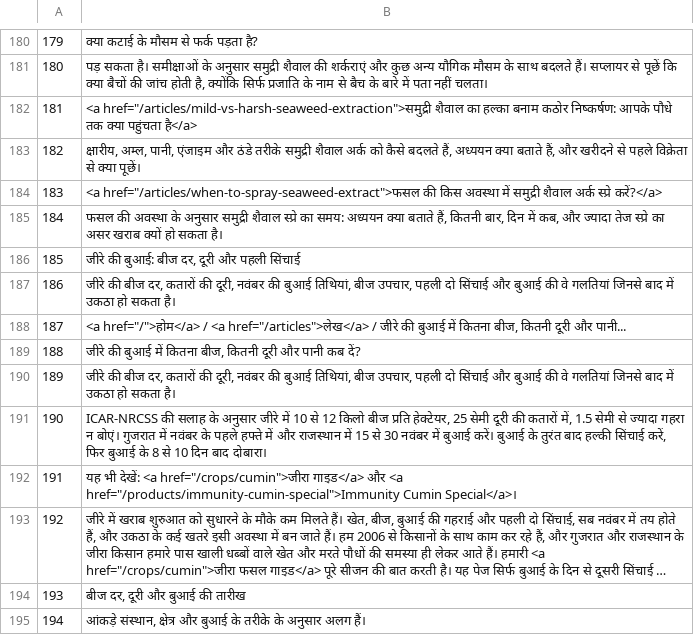
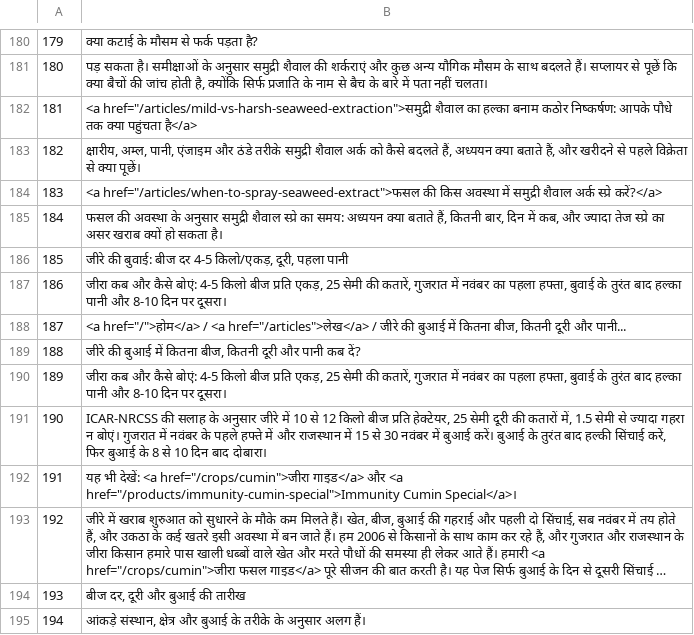
Before and after one commit to gafarlaiya/gujaratbio.com, a TSV file: i18n/tr/hia20261109_01.tsv, drawn as a sheet; only a part is shown, gaps mark what is left out; long unchanged cells end in ….

```diff
--- a/i18n/tr/hia20261109_01.tsv
+++ b/i18n/tr/hia20261109_01.tsv
@@ -185,7 +185,7 @@
 184	फसल की अवस्था के अनुसार समुद्री शैवाल स्प्रे का समय: अध्ययन क्या बताते हैं, कितनी बार, दिन में कब, और ज्यादा तेज स्प्रे का असर खराब क्यों हो सकता है।
-185	जीरे की बुआई: बीज दर, दूरी और पहली सिंचाई
-186	जीरे की बीज दर, कतारों की दूरी, नवंबर की बुआई तिथियां, बीज उपचार, पहली दो सिंचाई और बुआई की वे गलतियां जिनसे बाद में उकठा हो सकता है।
+185	जीरे की बुवाई: बीज दर 4-5 किलो/एकड़, दूरी, पहला पानी
+186	जीरा कब और कैसे बोएं: 4-5 किलो बीज प्रति एकड़, 25 सेमी की कतारें, गुजरात में नवंबर का पहला हफ्ता, बुवाई के तुरंत बाद हल्का पानी और 8-10 दिन पर दूसरा।
 187	<a href="/">होम</a> / <a href="/articles">लेख</a> / जीरे की बुआई में कितना बीज, कितनी दूरी और पानी...
 188	जीरे की बुआई में कितना बीज, कितनी दूरी और पानी कब दें?
-189	जीरे की बीज दर, कतारों की दूरी, नवंबर की बुआई तिथियां, बीज उपचार, पहली दो सिंचाई और बुआई की वे गलतियां जिनसे बाद में उकठा हो सकता है।
+189	जीरा कब और कैसे बोएं: 4-5 किलो बीज प्रति एकड़, 25 सेमी की कतारें, गुजरात में नवंबर का पहला हफ्ता, बुवाई के तुरंत बाद हल्का पानी और 8-10 दिन पर दूसरा।
 190	ICAR-NRCSS की सलाह के अनुसार जीरे में 10 से 12 किलो बीज प्रति हेक्टेयर, 25 सेमी दूरी की कतारों में, 1.5 सेमी से ज्यादा गहरा न बोएं। गुजरात में नवंबर के पहले हफ्ते में और राजस्थान में 15 से 30 नवंबर में बुआई करें। बुआई के तुरंत बाद हल्की सिंचाई करें, फिर बुआई के 8 से 10 दिन बाद दोबारा।
```
Also changed, not shown: 2 other files.
